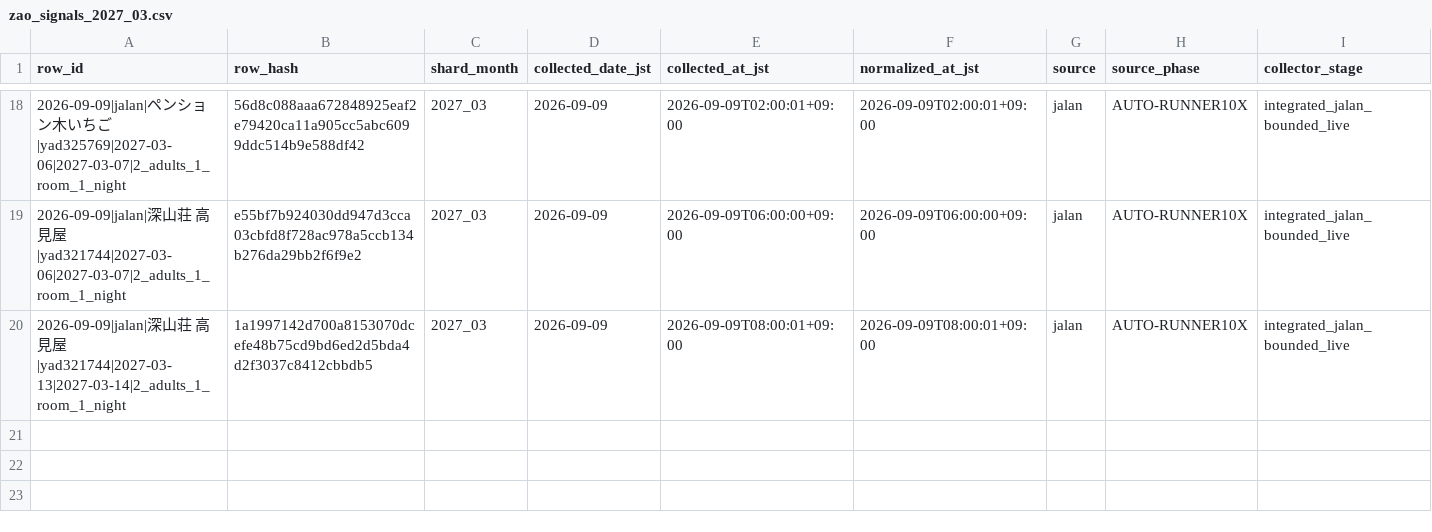
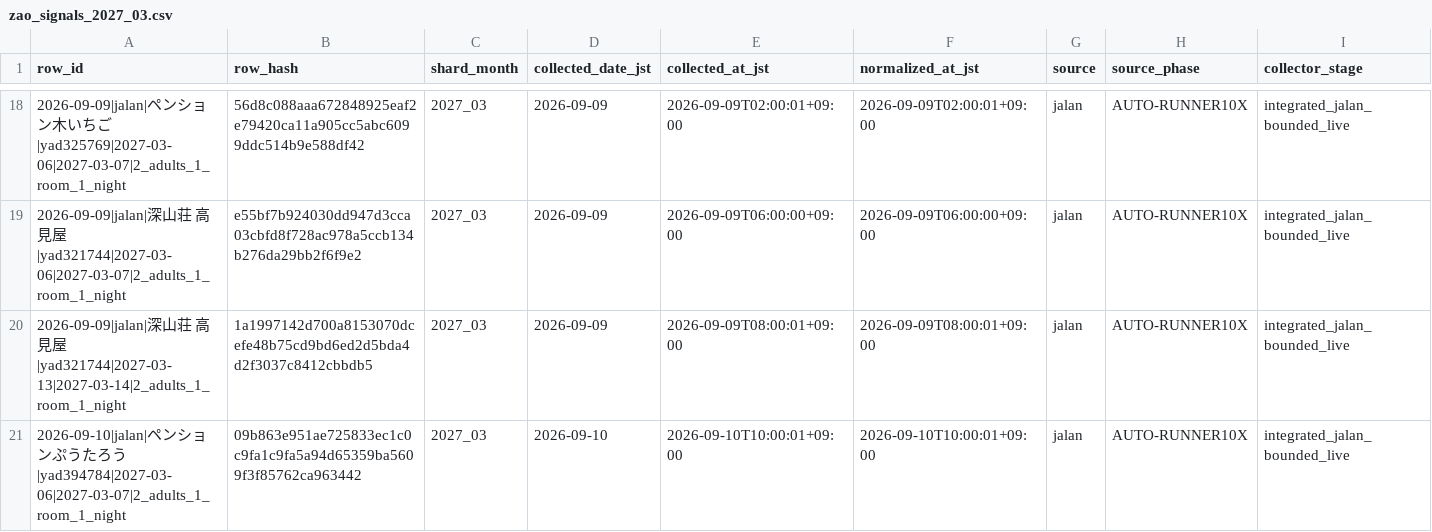
Before and after one commit to ginisato-hash/zao-market-intelligence, a CSV file: .data/history/zao_signals_2027_03.csv, drawn as a sheet; only a part is shown, gaps mark what is left out; rows hold the shown columns only; the diff names each change by its address in the sheet, - before the commit and + after, or states it on an @@ line.

Commit message:
Auto-commit market data (2026-09-10T10:08:08+09:00)
Automated by ops:auto-commit-push after a scheduled collection run appended
new observations. Data-only: .data/history + apps/zmi-bi-web/data +
.data/market-observations.

```diff
--- a/.data/history/zao_signals_2027_03.csv
+++ b/.data/history/zao_signals_2027_03.csv
+row 21: 2026-09-10|jalan|ペンションぷうたろう|yad394784|2027-03-06|2027-03-07|2_adults_1_room_1_night | 09b863e951ae725833ec1c0c9fa1c9fa5a94d65359ba5609f3f85762ca963442 | 2027_03 | 2026-09-10 | 2026-09-10T10:00:01+09:00 | 2026-09-10T10:00:01+09:00 | jalan | AUTO-RUNNER10X | integrated_jalan_bounded_live
```
Also changed, not shown: apps/zmi-bi-web/data/market_dp_pressure_by_checkin.csv, apps/zmi-bi-web/data/own_property_coverage.csv, 12 other files.
